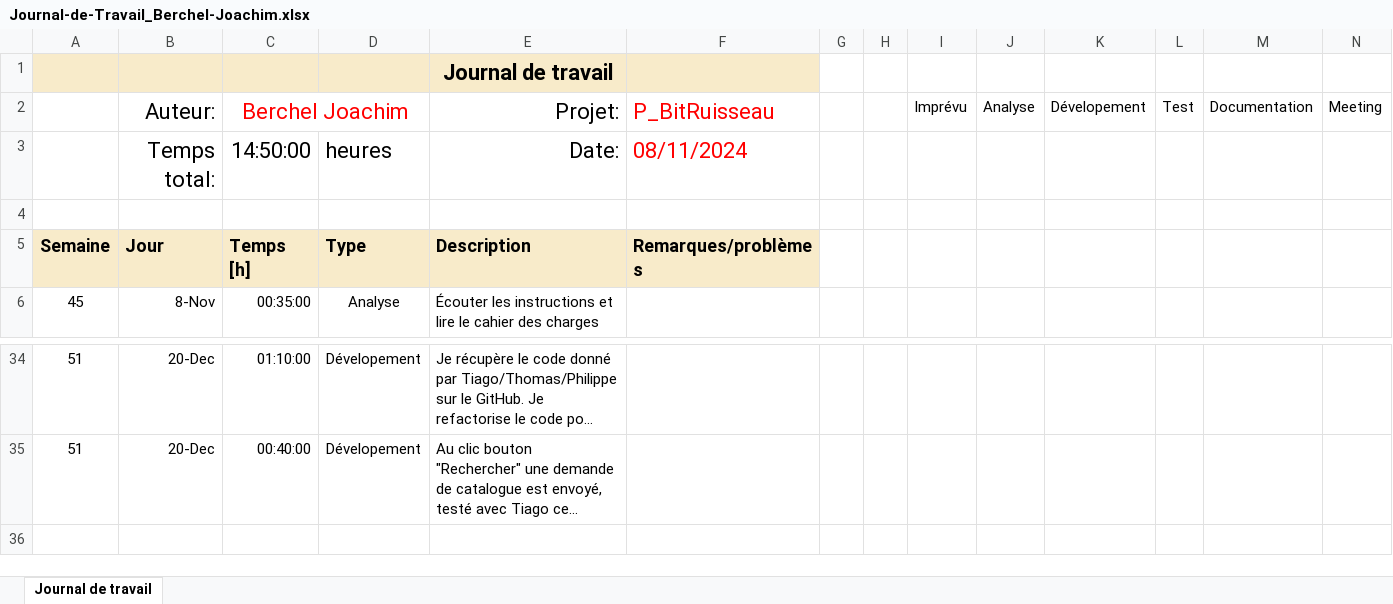
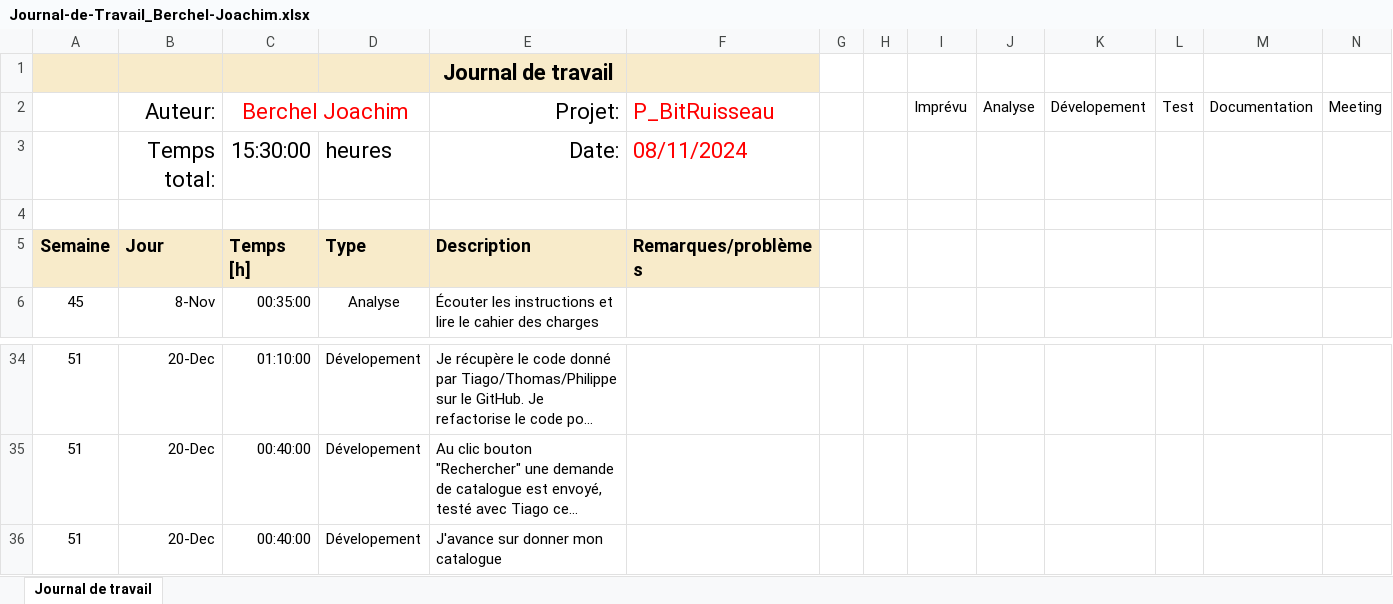
Before and after one commit to joaberch/joachim-BitRuisseau, an Excel workbook: docs/Journal-de-Travail_Berchel-Joachim.xlsx, sheet Journal de travail, drawn as a sheet; only a part is shown, gaps mark what is left out; long unchanged cells end in …; values as stored, in another font and other column widths than the file's, no borders; charts and pictures and conditional formats and table styles not drawn; the diff names each change by its address in the sheet, - before the commit and + after, or states it on an @@ line.

Commit message:
feat(MQTT send catalog): advance in my catalog
40m-WIP

```diff
--- a/docs/Journal-de-Travail_Berchel-Joachim.xlsx (sheet Journal de travail)
+++ b/docs/Journal-de-Travail_Berchel-Joachim.xlsx (sheet Journal de travail)
-C3: 14:50:00
+C3: 15:30:00
+row 36: 51 | 20-Dec | 00:40:00 | Dévelopement | J'avance sur donner mon catalogue
```
Also changed, not shown: 2 other files.
